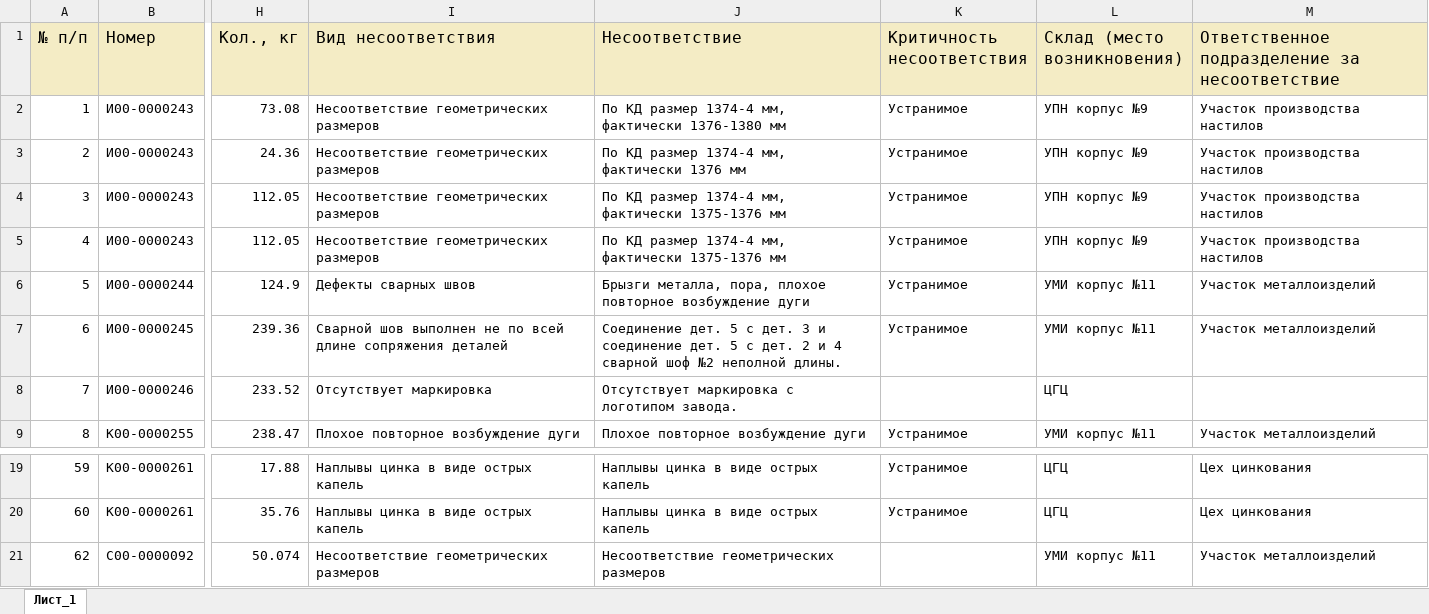
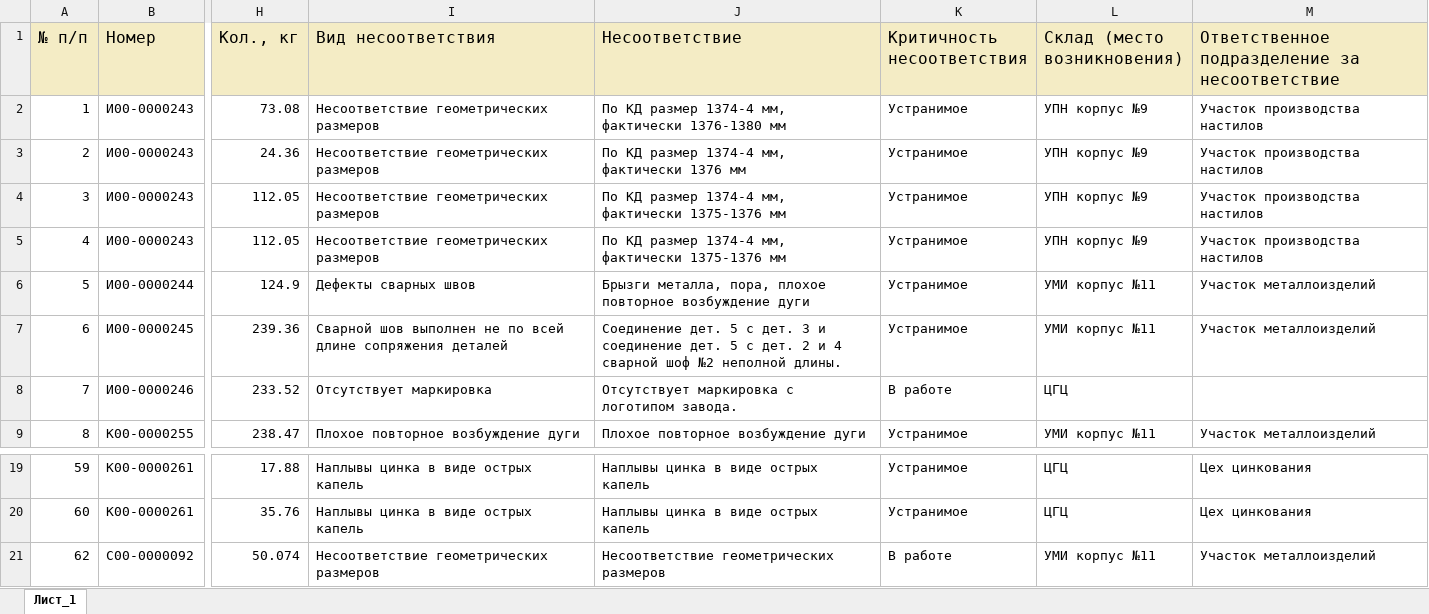
Before and after one commit to skulikovazvpm-tech/quality-dashboard, an Excel workbook: data/Неделя_20.07-26.07_2026.xlsx, sheet Лист_1, drawn as a sheet; only a part is shown, gaps mark what is left out; values as stored, in another font and other column widths than the file's, no borders; the diff names each change by its address in the sheet, - before the commit and + after, or states it on an @@ line.

Commit message:
Add files via upload

```diff
--- a/data/Неделя_20.07-26.07_2026.xlsx (sheet Лист_1)
+++ b/data/Неделя_20.07-26.07_2026.xlsx (sheet Лист_1)
-K8 (Критичность несоответствия): (empty)
+K8 (Критичность несоответствия): В работе
-K21 (Критичность несоответствия): (empty)
+K21 (Критичность несоответствия): В работе
```
